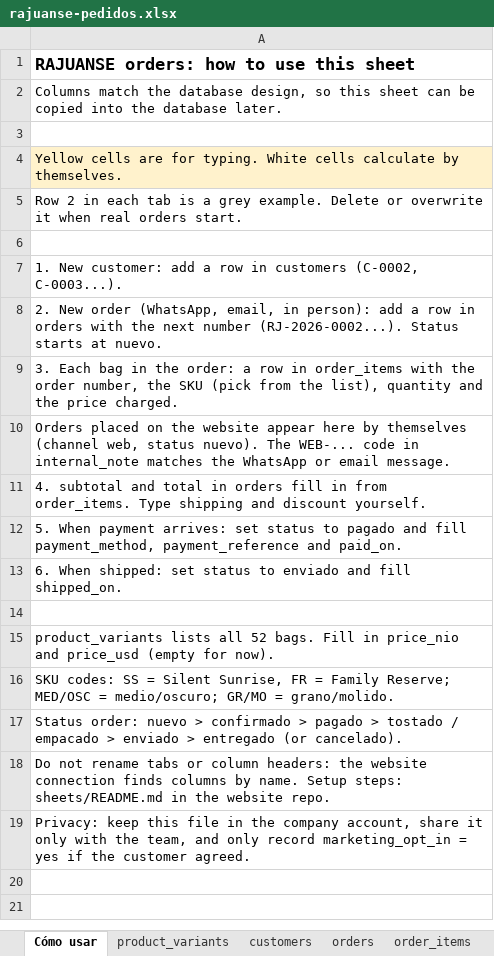
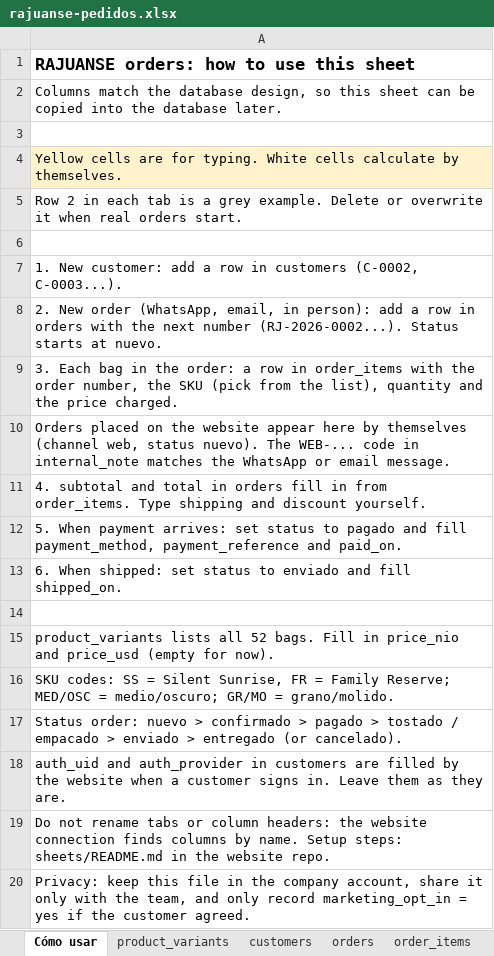
Before and after one commit to aortiz03/tienda-rajuanse, an Excel workbook: sheets/rajuanse-pedidos.xlsx, sheet Cómo usar, drawn as a sheet; values as stored, in another font and other column widths than the file's, no borders; the diff names each change by its address in the sheet, - before the commit and + after, or states it on an @@ line.

```diff
--- a/sheets/rajuanse-pedidos.xlsx (sheet Cómo usar)
+++ b/sheets/rajuanse-pedidos.xlsx (sheet Cómo usar)
+row 18: auth_uid and auth_provider in customers are filled by the website when a customer signs in. Leave them as they are.
```
Also changed, not shown: sheet customers, 2 other files.
